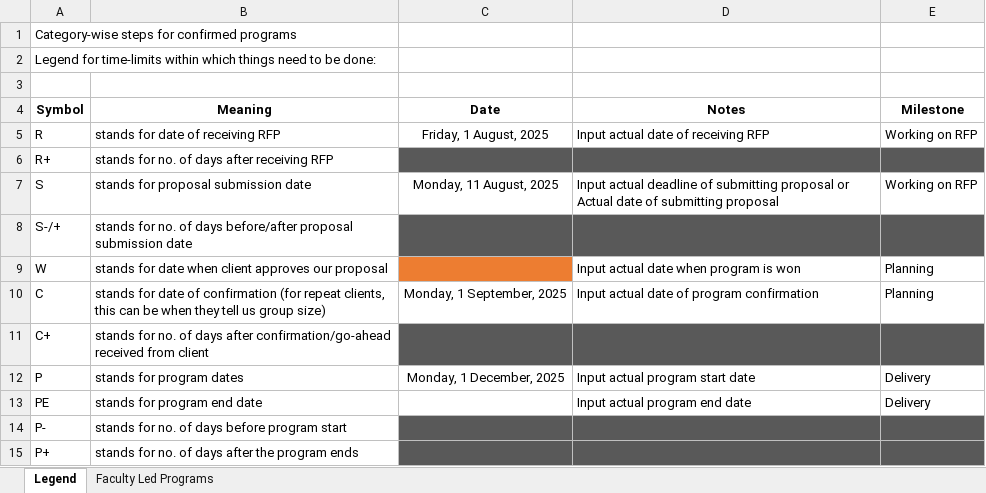
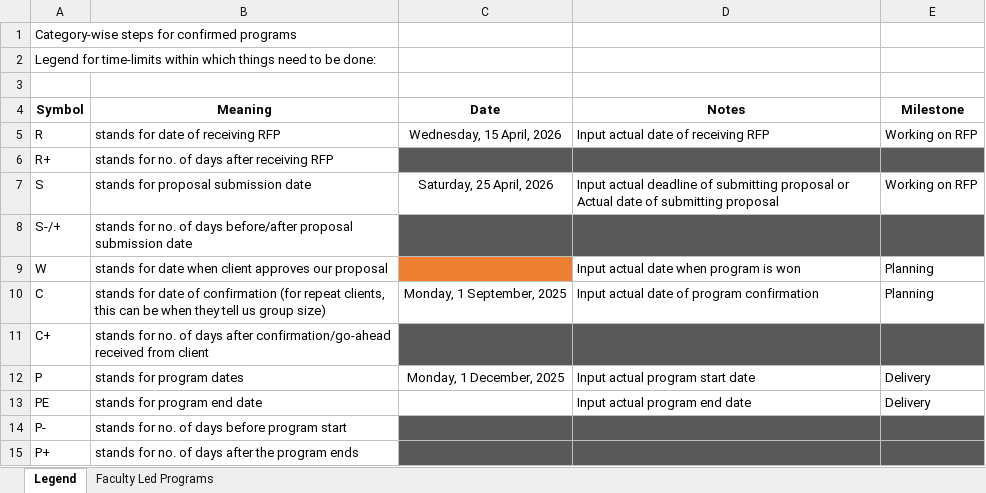
Before and after one commit to vnaudoori28/MondayProgramSync, an Excel workbook: programs/_template/program.xlsx, sheet Legend, drawn as a sheet; values as stored, in another font and other column widths than the file's, no borders; the diff names each change by its address in the sheet, - before the commit and + after, or states it on an @@ line.

```diff
--- a/programs/_template/program.xlsx (sheet Legend)
+++ b/programs/_template/program.xlsx (sheet Legend)
-C5 (Date): Friday, 1 August, 2025
+C5 (Date): Wednesday, 15 April, 2026
-C7 (Date): Monday, 11 August, 2025
+C7 (Date): Saturday, 25 April, 2026
```
Also changed, not shown: sheet Faculty Led Programs.
